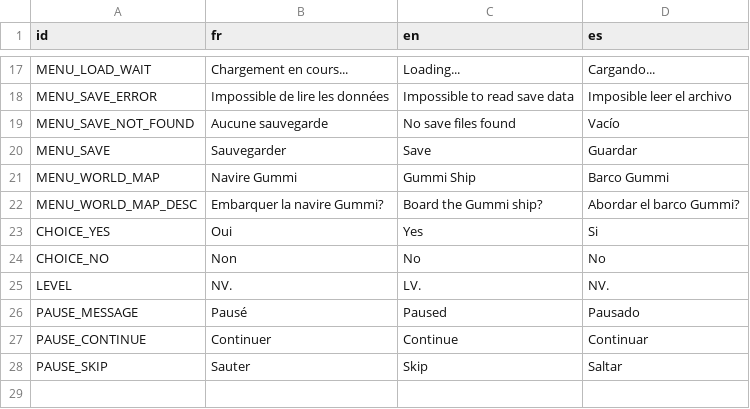
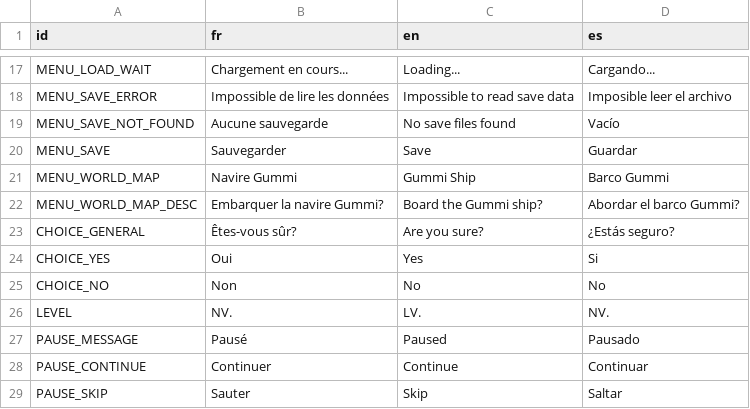
Before and after one commit to GovanifY/KHR2FM, a CSV file: ASSETS/LANG/TEXT/Global/MENU.csv, drawn as a sheet; only a part is shown, gaps mark what is left out; the diff names each change by its address in the sheet, - before the commit and + after, or states it on an @@ line.

```diff
--- a/ASSETS/LANG/TEXT/Global/MENU.csv
+++ b/ASSETS/LANG/TEXT/Global/MENU.csv
+row 23: CHOICE_GENERAL | Êtes-vous sûr? | Are you sure? | ¿Estás seguro?
```
Also changed, not shown: 5 other files.
